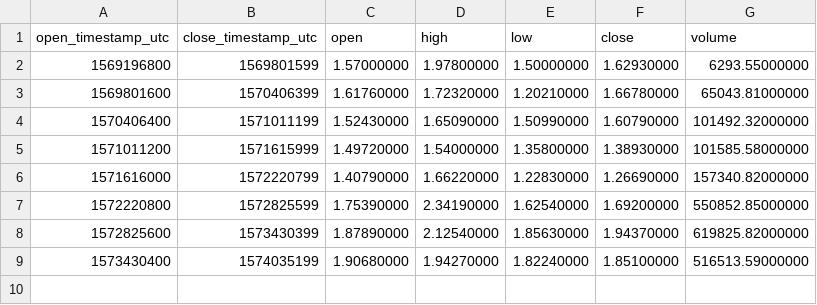
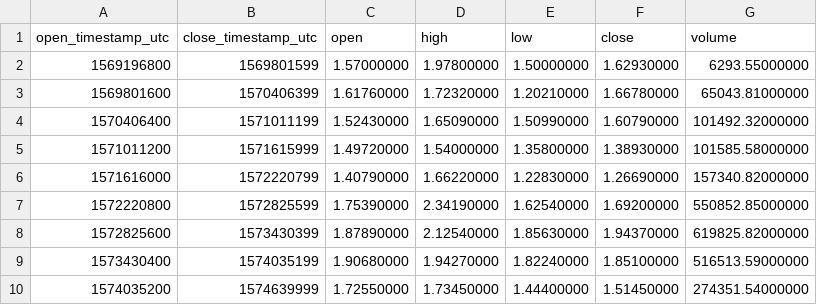
Before and after one commit to cryptobigbro/binance-HCUSDT, a CSV file: binance-HCUSDT-1w.csv, drawn as a sheet.

```diff
--- a/binance-HCUSDT-1w.csv
+++ b/binance-HCUSDT-1w.csv
@@ -9 +9,2 @@ open_timestamp_utc,close_timestamp_utc,open,high,low,close,volume
 1573430400,1574035199,1.90680000,1.94270000,1.82240000,1.85100000,516513.59000000
+1574035200,1574639999,1.72550000,1.73450000,1.44400000,1.51450000,274351.54000000
```
Also changed, not shown: binance-HCUSDT-1d.csv, binance-HCUSDT-1h.csv.
